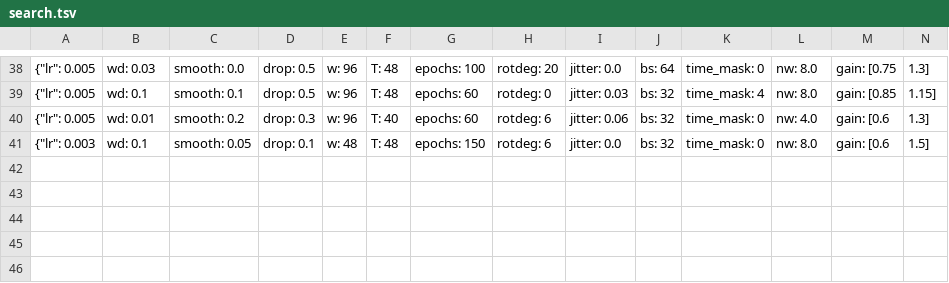
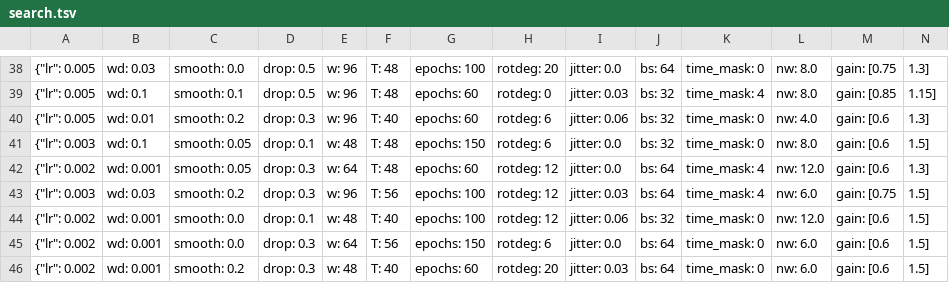
Before and after one commit to konradtabay/LouVoice, a TSV file: scripts/nn/lab/search.tsv, drawn as a sheet; only a part is shown, gaps mark what is left out; rows hold the shown columns only; the diff names each change by its address in the sheet, - before the commit and + after, or states it on an @@ line.

```diff
--- a/scripts/nn/lab/search.tsv
+++ b/scripts/nn/lab/search.tsv
+row 42: {"lr": 0.002 | wd: 0.001 | smooth: 0.05 | drop: 0.3 | w: 64 | T: 48 | epochs: 60 | rotdeg: 12 | jitter: 0.0 | bs: 64 | time_mask: 4 | nw: 12.0 | gain: [0.6 | 1.3]
+row 43: {"lr": 0.003 | wd: 0.03 | smooth: 0.2 | drop: 0.3 | w: 96 | T: 56 | epochs: 100 | rotdeg: 12 | jitter: 0.03 | bs: 64 | time_mask: 4 | nw: 6.0 | gain: [0.75 | 1.5]
+row 44: {"lr": 0.002 | wd: 0.001 | smooth: 0.0 | drop: 0.1 | w: 48 | T: 40 | epochs: 100 | rotdeg: 12 | jitter: 0.06 | bs: 32 | time_mask: 0 | nw: 12.0 | gain: [0.6 | 1.5]
+row 45: {"lr": 0.002 | wd: 0.001 | smooth: 0.0 | drop: 0.3 | w: 64 | T: 56 | epochs: 150 | rotdeg: 6 | jitter: 0.0 | bs: 64 | time_mask: 0 | nw: 6.0 | gain: [0.6 | 1.5]
+row 46: {"lr": 0.002 | wd: 0.001 | smooth: 0.2 | drop: 0.3 | w: 48 | T: 40 | epochs: 60 | rotdeg: 20 | jitter: 0.03 | bs: 64 | time_mask: 0 | nw: 6.0 | gain: [0.6 | 1.5]
```
Also changed, not shown: scripts/nn/lab/results.tsv, 3 other files.
